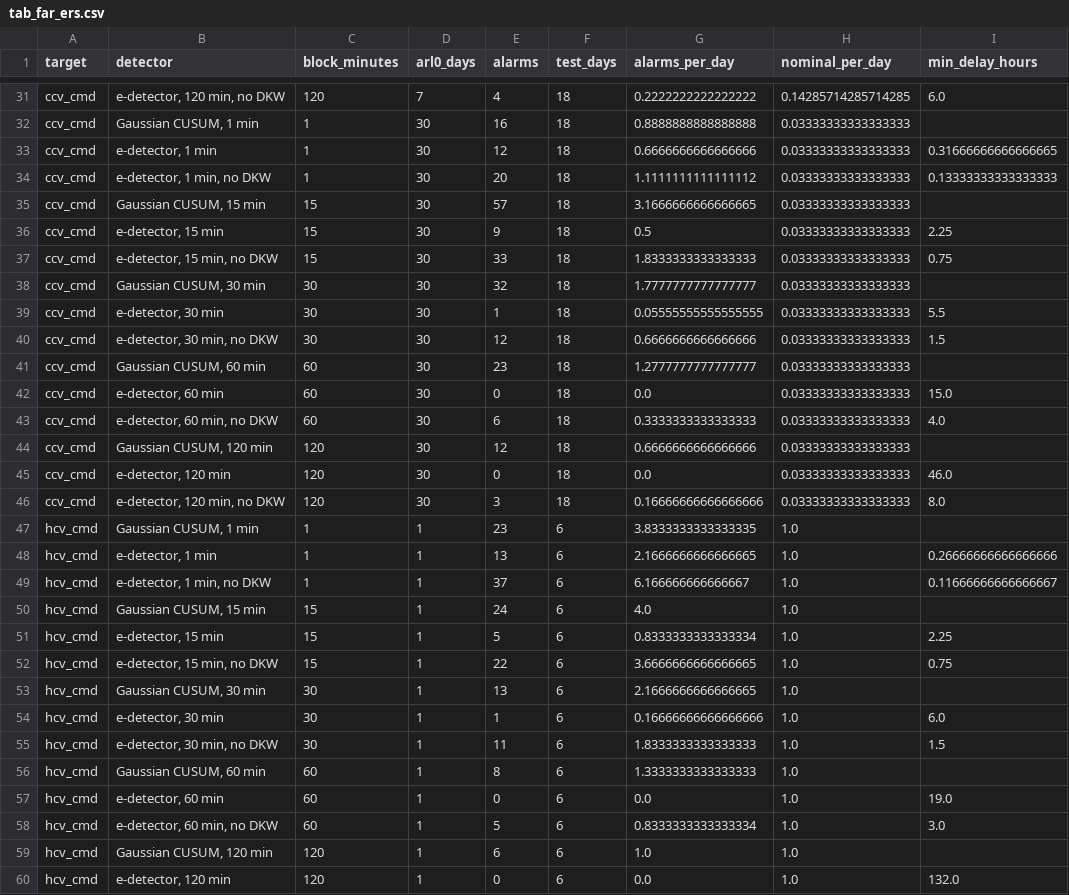
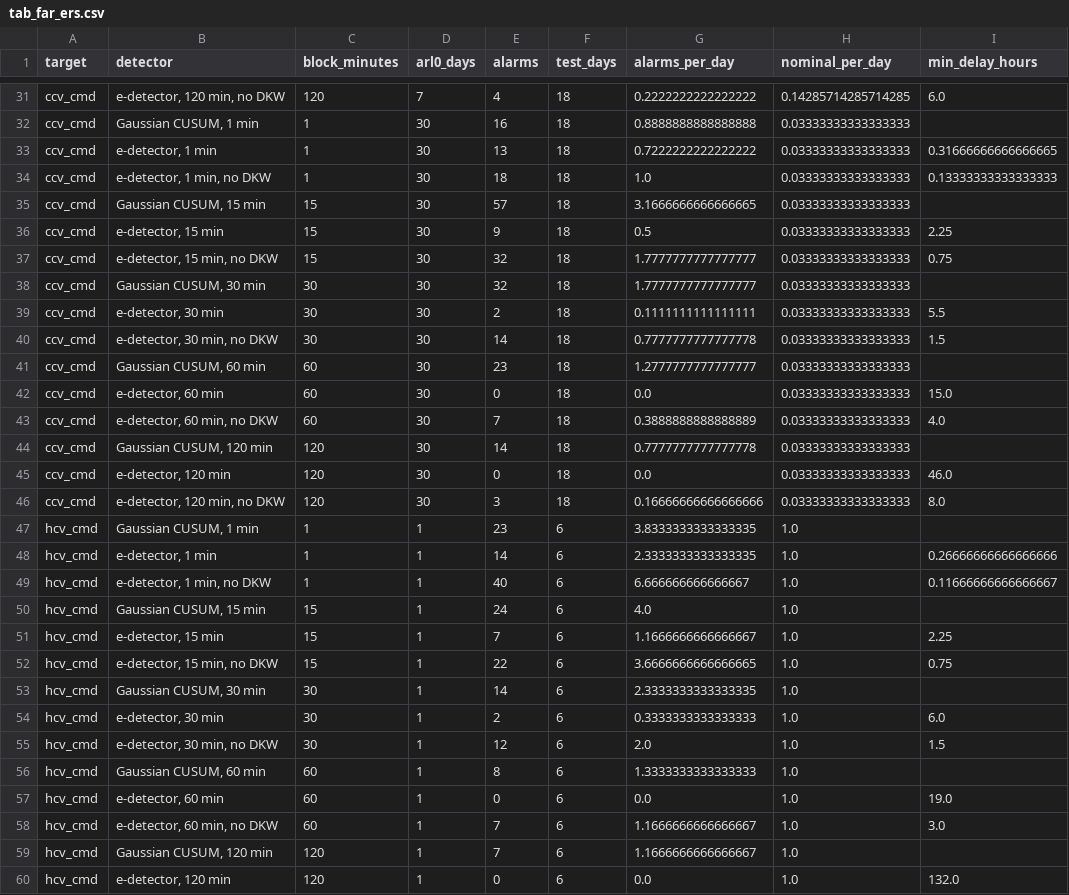
Before and after one commit to Pletea-Marinescu-Valentin/feedback-masked-faults, a CSV file: results/tables/tab_far_ers.csv, drawn as a sheet; only a part is shown, gaps mark what is left out; the diff covers the shown part only.

```diff
--- a/results/tables/tab_far_ers.csv
+++ b/results/tables/tab_far_ers.csv
@@ -32,14 +32,14 @@ ccv_cmd,"e-detector, 120 min, no DKW",120,7,4,18,0.2222222222222222,0.1428571428
 ccv_cmd,"Gaussian CUSUM, 1 min",1,30,16,18,0.8888888888888888,0.03333333333333333,
-ccv_cmd,"e-detector, 1 min",1,30,12,18,0.6666666666666666,0.03333333333333333,0.31666666666666665
-ccv_cmd,"e-detector, 1 min, no DKW",1,30,20,18,1.1111111111111112,0.03333333333333333,0.13333333333333333
+ccv_cmd,"e-detector, 1 min",1,30,13,18,0.7222222222222222,0.03333333333333333,0.31666666666666665
+ccv_cmd,"e-detector, 1 min, no DKW",1,30,18,18,1.0,0.03333333333333333,0.13333333333333333
 ccv_cmd,"Gaussian CUSUM, 15 min",15,30,57,18,3.1666666666666665,0.03333333333333333,
 ccv_cmd,"e-detector, 15 min",15,30,9,18,0.5,0.03333333333333333,2.25
-ccv_cmd,"e-detector, 15 min, no DKW",15,30,33,18,1.8333333333333333,0.03333333333333333,0.75
+ccv_cmd,"e-detector, 15 min, no DKW",15,30,32,18,1.7777777777777777,0.03333333333333333,0.75
 ccv_cmd,"Gaussian CUSUM, 30 min",30,30,32,18,1.7777777777777777,0.03333333333333333,
-ccv_cmd,"e-detector, 30 min",30,30,1,18,0.05555555555555555,0.03333333333333333,5.5
-ccv_cmd,"e-detector, 30 min, no DKW",30,30,12,18,0.6666666666666666,0.03333333333333333,1.5
+ccv_cmd,"e-detector, 30 min",30,30,2,18,0.1111111111111111,0.03333333333333333,5.5
+ccv_cmd,"e-detector, 30 min, no DKW",30,30,14,18,0.7777777777777778,0.03333333333333333,1.5
 ccv_cmd,"Gaussian CUSUM, 60 min",60,30,23,18,1.2777777777777777,0.03333333333333333,
 ccv_cmd,"e-detector, 60 min",60,30,0,18,0.0,0.03333333333333333,15.0
-ccv_cmd,"e-detector, 60 min, no DKW",60,30,6,18,0.3333333333333333,0.03333333333333333,4.0
-ccv_cmd,"Gaussian CUSUM, 120 min",120,30,12,18,0.6666666666666666,0.03333333333333333,
+ccv_cmd,"e-detector, 60 min, no DKW",60,30,7,18,0.3888888888888889,0.03333333333333333,4.0
+ccv_cmd,"Gaussian CUSUM, 120 min",120,30,14,18,0.7777777777777778,0.03333333333333333,
 ccv_cmd,"e-detector, 120 min",120,30,0,18,0.0,0.03333333333333333,46.0
@@ -47,14 +47,14 @@ ccv_cmd,"e-detector, 120 min, no DKW",120,30,3,18,0.16666666666666666,0.03333333
 hcv_cmd,"Gaussian CUSUM, 1 min",1,1,23,6,3.8333333333333335,1.0,
-hcv_cmd,"e-detector, 1 min",1,1,13,6,2.1666666666666665,1.0,0.26666666666666666
-hcv_cmd,"e-detector, 1 min, no DKW",1,1,37,6,6.166666666666667,1.0,0.11666666666666667
+hcv_cmd,"e-detector, 1 min",1,1,14,6,2.3333333333333335,1.0,0.26666666666666666
+hcv_cmd,"e-detector, 1 min, no DKW",1,1,40,6,6.666666666666667,1.0,0.11666666666666667
 hcv_cmd,"Gaussian CUSUM, 15 min",15,1,24,6,4.0,1.0,
-hcv_cmd,"e-detector, 15 min",15,1,5,6,0.8333333333333334,1.0,2.25
+hcv_cmd,"e-detector, 15 min",15,1,7,6,1.1666666666666667,1.0,2.25
 hcv_cmd,"e-detector, 15 min, no DKW",15,1,22,6,3.6666666666666665,1.0,0.75
-hcv_cmd,"Gaussian CUSUM, 30 min",30,1,13,6,2.1666666666666665,1.0,
-hcv_cmd,"e-detector, 30 min",30,1,1,6,0.16666666666666666,1.0,6.0
-hcv_cmd,"e-detector, 30 min, no DKW",30,1,11,6,1.8333333333333333,1.0,1.5
+hcv_cmd,"Gaussian CUSUM, 30 min",30,1,14,6,2.3333333333333335,1.0,
+hcv_cmd,"e-detector, 30 min",30,1,2,6,0.3333333333333333,1.0,6.0
+hcv_cmd,"e-detector, 30 min, no DKW",30,1,12,6,2.0,1.0,1.5
 hcv_cmd,"Gaussian CUSUM, 60 min",60,1,8,6,1.3333333333333333,1.0,
 hcv_cmd,"e-detector, 60 min",60,1,0,6,0.0,1.0,19.0
-hcv_cmd,"e-detector, 60 min, no DKW",60,1,5,6,0.8333333333333334,1.0,3.0
-hcv_cmd,"Gaussian CUSUM, 120 min",120,1,6,6,1.0,1.0,
+hcv_cmd,"e-detector, 60 min, no DKW",60,1,7,6,1.1666666666666667,1.0,3.0
+hcv_cmd,"Gaussian CUSUM, 120 min",120,1,7,6,1.1666666666666667,1.0,
 hcv_cmd,"e-detector, 120 min",120,1,0,6,0.0,1.0,132.0
```
Also changed, not shown: 116 edited cells elsewhere in this file, results/tables/paper_numbers.csv, results/tables/tab_detection_ers.csv, 6 other files.
